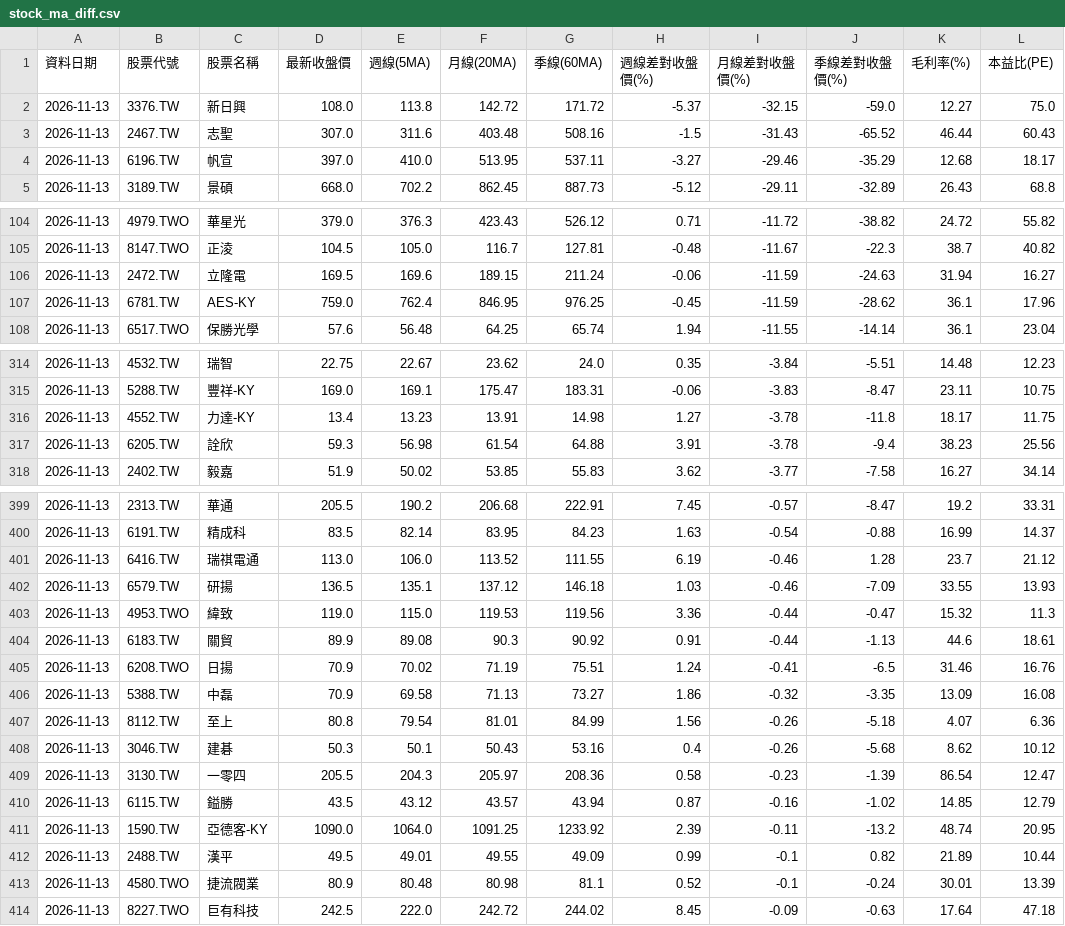
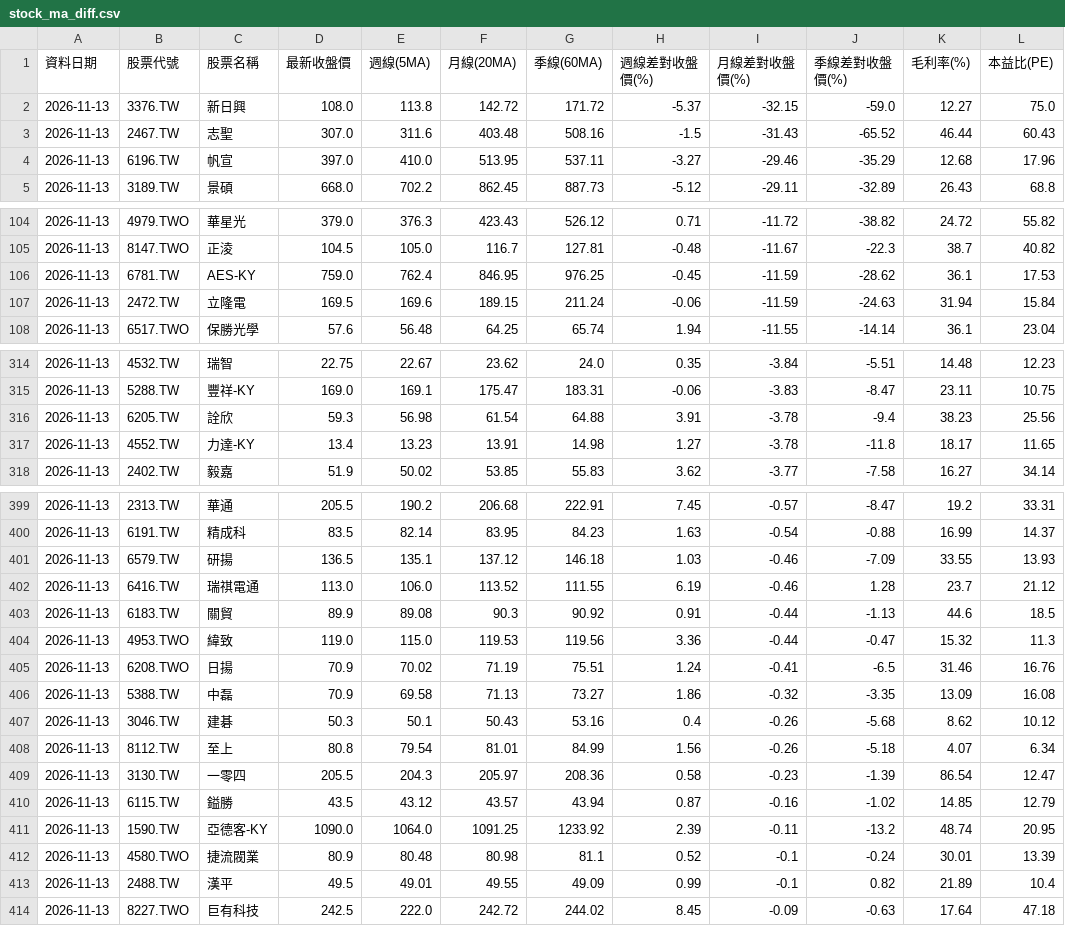
Before and after one commit to chougerry/fetch_stock3, a CSV file: stock_ma_diff.csv, drawn as a sheet; only a part is shown, gaps mark what is left out; the diff covers the shown part only.

```diff
--- a/stock_ma_diff.csv
+++ b/stock_ma_diff.csv
@@ -3,3 +3,3 @@
 2026-11-13,2467.TW,志聖,307.0,311.6,403.48,508.16,-1.5,-31.43,-65.52,46.44,60.43
-2026-11-13,6196.TW,帆宣,397.0,410.0,513.95,537.11,-3.27,-29.46,-35.29,12.68,18.17
+2026-11-13,6196.TW,帆宣,397.0,410.0,513.95,537.11,-3.27,-29.46,-35.29,12.68,17.96
 2026-11-13,3189.TW,景碩,668.0,702.2,862.45,887.73,-5.12,-29.11,-32.89,26.43,68.8
@@ -105,4 +105,4 @@
 2026-11-13,8147.TWO,正淩,104.5,105.0,116.7,127.81,-0.48,-11.67,-22.3,38.7,40.82
-2026-11-13,2472.TW,立隆電,169.5,169.6,189.15,211.24,-0.06,-11.59,-24.63,31.94,16.27
-2026-11-13,6781.TW,AES-KY,759.0,762.4,846.95,976.25,-0.45,-11.59,-28.62,36.1,17.96
+2026-11-13,6781.TW,AES-KY,759.0,762.4,846.95,976.25,-0.45,-11.59,-28.62,36.1,17.53
+2026-11-13,2472.TW,立隆電,169.5,169.6,189.15,211.24,-0.06,-11.59,-24.63,31.94,15.84
 2026-11-13,6517.TWO,保勝光學,57.6,56.48,64.25,65.74,1.94,-11.55,-14.14,36.1,23.04
@@ -315,4 +315,4 @@
 2026-11-13,5288.TW,豐祥-KY,169.0,169.1,175.47,183.31,-0.06,-3.83,-8.47,23.11,10.75
-2026-11-13,4552.TW,力達-KY,13.4,13.23,13.91,14.98,1.27,-3.78,-11.8,18.17,11.75
 2026-11-13,6205.TW,詮欣,59.3,56.98,61.54,64.88,3.91,-3.78,-9.4,38.23,25.56
+2026-11-13,4552.TW,力達-KY,13.4,13.23,13.91,14.98,1.27,-3.78,-11.8,18.17,11.65
 2026-11-13,2402.TW,毅嘉,51.9,50.02,53.85,55.83,3.62,-3.77,-7.58,16.27,34.14
@@ -400,10 +400,10 @@
 2026-11-13,6191.TW,精成科,83.5,82.14,83.95,84.23,1.63,-0.54,-0.88,16.99,14.37
+2026-11-13,6579.TW,研揚,136.5,135.1,137.12,146.18,1.03,-0.46,-7.09,33.55,13.93
 2026-11-13,6416.TW,瑞祺電通,113.0,106.0,113.52,111.55,6.19,-0.46,1.28,23.7,21.12
-2026-11-13,6579.TW,研揚,136.5,135.1,137.12,146.18,1.03,-0.46,-7.09,33.55,13.93
+2026-11-13,6183.TW,關貿,89.9,89.08,90.3,90.92,0.91,-0.44,-1.13,44.6,18.5
 2026-11-13,4953.TWO,緯致,119.0,115.0,119.53,119.56,3.36,-0.44,-0.47,15.32,11.3
-2026-11-13,6183.TW,關貿,89.9,89.08,90.3,90.92,0.91,-0.44,-1.13,44.6,18.61
 2026-11-13,6208.TWO,日揚,70.9,70.02,71.19,75.51,1.24,-0.41,-6.5,31.46,16.76
 2026-11-13,5388.TW,中磊,70.9,69.58,71.13,73.27,1.86,-0.32,-3.35,13.09,16.08
-2026-11-13,8112.TW,至上,80.8,79.54,81.01,84.99,1.56,-0.26,-5.18,4.07,6.36
 2026-11-13,3046.TW,建碁,50.3,50.1,50.43,53.16,0.4,-0.26,-5.68,8.62,10.12
+2026-11-13,8112.TW,至上,80.8,79.54,81.01,84.99,1.56,-0.26,-5.18,4.07,6.34
 2026-11-13,3130.TW,一零四,205.5,204.3,205.97,208.36,0.58,-0.23,-1.39,86.54,12.47
@@ -411,4 +411,4 @@
 2026-11-13,1590.TW,亞德客-KY,1090.0,1064.0,1091.25,1233.92,2.39,-0.11,-13.2,48.74,20.95
-2026-11-13,2488.TW,漢平,49.5,49.01,49.55,49.09,0.99,-0.1,0.82,21.89,10.44
 2026-11-13,4580.TWO,捷流閥業,80.9,80.48,80.98,81.1,0.52,-0.1,-0.24,30.01,13.39
+2026-11-13,2488.TW,漢平,49.5,49.01,49.55,49.09,0.99,-0.1,0.82,21.89,10.4
 2026-11-13,8227.TWO,巨有科技,242.5,222.0,242.72,244.02,8.45,-0.09,-0.63,17.64,47.18
```
Also changed, not shown: 14 moved rows and 20 edited cells elsewhere in this file.
